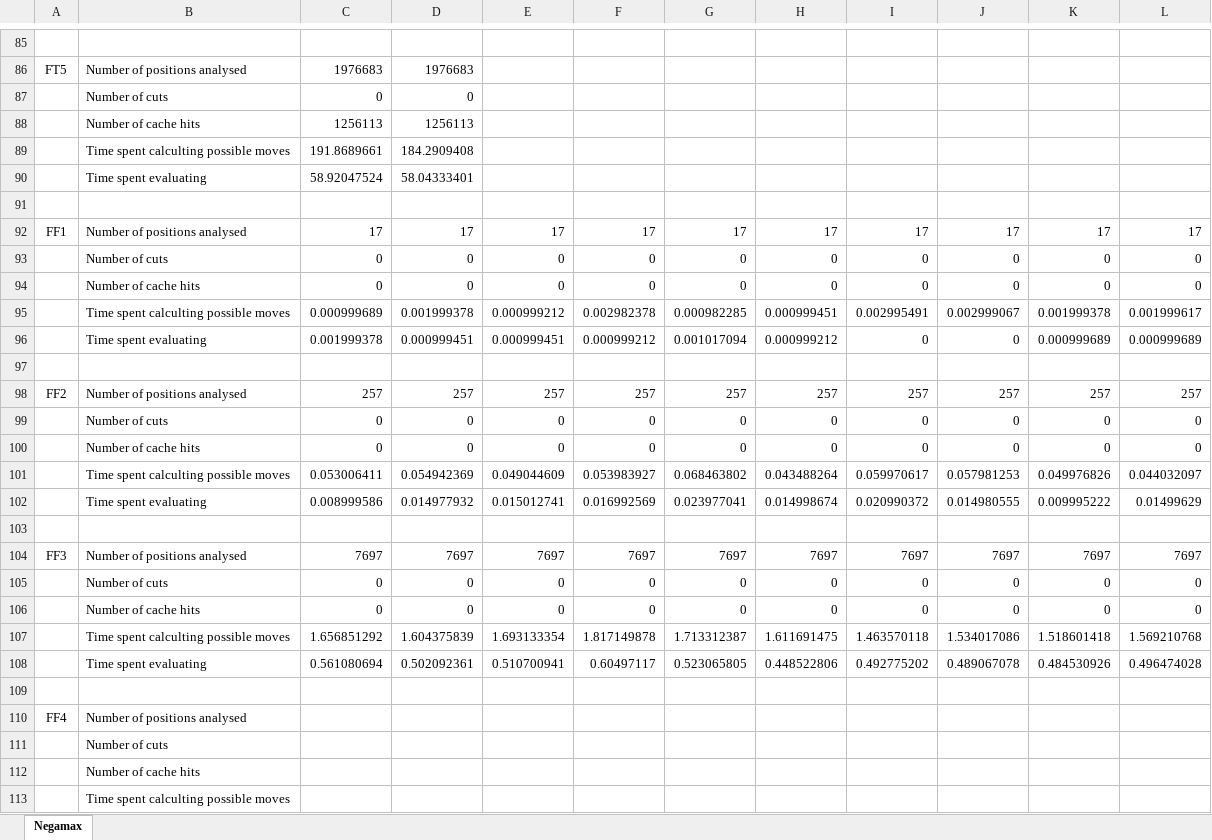
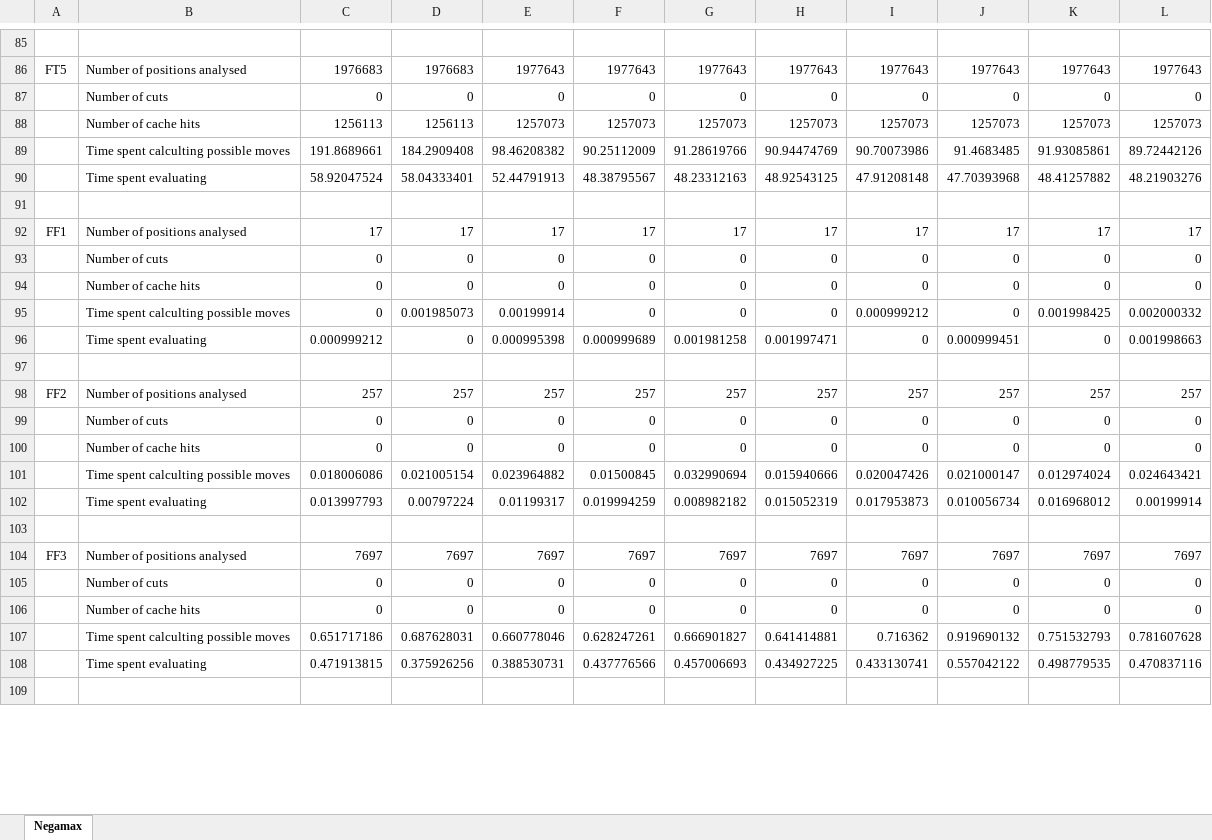
Before and after one commit to LeKinaSa/iart-tak, an Excel workbook: Statistics.xlsx, sheet Negamax, drawn as a sheet; only a part is shown, gaps mark what is left out; values as stored, in another font and other column widths than the file's, no borders; removed rows and columns are numbered as before the commit, all else as after; the diff covers the shown part only; the diff names each change by its address in the sheet, - before the commit and + after, or states it on an @@ line.

```diff
--- a/Statistics.xlsx (sheet Negamax)
+++ b/Statistics.xlsx (sheet Negamax)
-E86: (empty)
+E86: 1977643
-F86: (empty)
+F86: 1977643
-G86: (empty)
+G86: 1977643
-H86: (empty)
+H86: 1977643
-I86: (empty)
+I86: 1977643
-J86: (empty)
+J86: 1977643
-K86: (empty)
+K86: 1977643
-L86: (empty)
+L86: 1977643
-row 87:  | Number of cuts | 0 | 0
-row 88:  | Number of cache hits | 1256113 | 1256113
-row 89:  | Time spent calculting possible moves | 191.8689661 | 184.2909408
-row 90:  | Time spent evaluating | 58.92047524 | 58.04333401
+row 87:  | Number of cuts | 0 | 0 | 0 | 0 | 0 | 0 | 0 | 0 | 0 | 0
+row 88:  | Number of cache hits | 1256113 | 1256113 | 1257073 | 1257073 | 1257073 | 1257073 | 1257073 | 1257073 | 1257073 | 1257073
+row 89:  | Time spent calculting possible moves | 191.8689661 | 184.2909408 | 98.46208382 | 90.25112009 | 91.28619766 | 90.94474769 | 90.70073986 | 91.4683485 | 91.93085861 | 89.72442126
+row 90:  | Time spent evaluating | 58.92047524 | 58.04333401 | 52.44791913 | 48.38795567 | 48.23312163 | 48.92543125 | 47.91208148 | 47.70393968 | 48.41257882 | 48.21903276
-row 95:  | Time spent calculting possible moves | 0.000999689 | 0.001999378 | 0.000999212 | 0.002982378 | 0.000982285 | 0.000999451 | 0.002995491 | 0.002999067 | 0.001999378 | 0.001999617
-row 96:  | Time spent evaluating | 0.001999378 | 0.000999451 | 0.000999451 | 0.000999212 | 0.001017094 | 0.000999212 | 0 | 0 | 0.000999689 | 0.000999689
+row 95:  | Time spent calculting possible moves | 0 | 0.001985073 | 0.00199914 | 0 | 0 | 0 | 0.000999212 | 0 | 0.001998425 | 0.002000332
+row 96:  | Time spent evaluating | 0.000999212 | 0 | 0.000995398 | 0.000999689 | 0.001981258 | 0.001997471 | 0 | 0.000999451 | 0 | 0.001998663
-row 101:  | Time spent calculting possible moves | 0.053006411 | 0.054942369 | 0.049044609 | 0.053983927 | 0.068463802 | 0.043488264 | 0.059970617 | 0.057981253 | 0.049976826 | 0.044032097
-row 102:  | Time spent evaluating | 0.008999586 | 0.014977932 | 0.015012741 | 0.016992569 | 0.023977041 | 0.014998674 | 0.020990372 | 0.014980555 | 0.009995222 | 0.01499629
+row 101:  | Time spent calculting possible moves | 0.018006086 | 0.021005154 | 0.023964882 | 0.01500845 | 0.032990694 | 0.015940666 | 0.020047426 | 0.021000147 | 0.012974024 | 0.024643421
+row 102:  | Time spent evaluating | 0.013997793 | 0.00797224 | 0.01199317 | 0.019994259 | 0.008982182 | 0.015052319 | 0.017953873 | 0.010056734 | 0.016968012 | 0.00199914
-row 107:  | Time spent calculting possible moves | 1.656851292 | 1.604375839 | 1.693133354 | 1.817149878 | 1.713312387 | 1.611691475 | 1.463570118 | 1.534017086 | 1.518601418 | 1.569210768
-row 108:  | Time spent evaluating | 0.561080694 | 0.502092361 | 0.510700941 | 0.60497117 | 0.523065805 | 0.448522806 | 0.492775202 | 0.489067078 | 0.484530926 | 0.496474028
+row 107:  | Time spent calculting possible moves | 0.651717186 | 0.687628031 | 0.660778046 | 0.628247261 | 0.666901827 | 0.641414881 | 0.716362 | 0.919690132 | 0.751532793 | 0.781607628
+row 108:  | Time spent evaluating | 0.471913815 | 0.375926256 | 0.388530731 | 0.437776566 | 0.457006693 | 0.434927225 | 0.433130741 | 0.557042122 | 0.498779535 | 0.470837116
-row 110: FF4 | Number of positions analysed
-row 111:  | Number of cuts
-row 112:  | Number of cache hits
-row 113:  | Time spent calculting possible moves
```
Also changed, not shown: 58 added rows, 54 removed rows and 13 edited cells elsewhere in this sheet.
